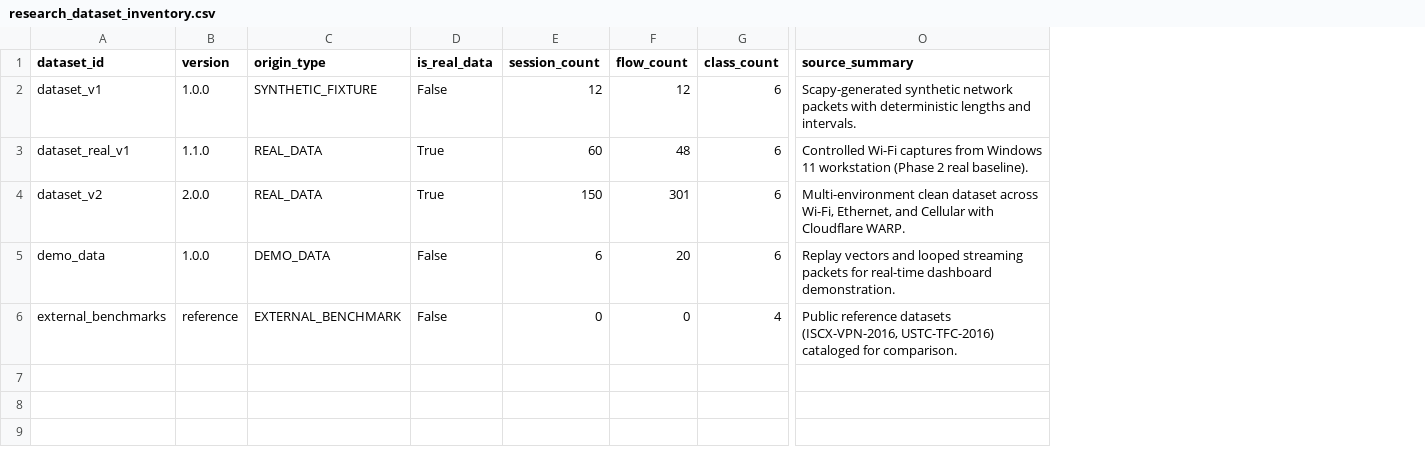
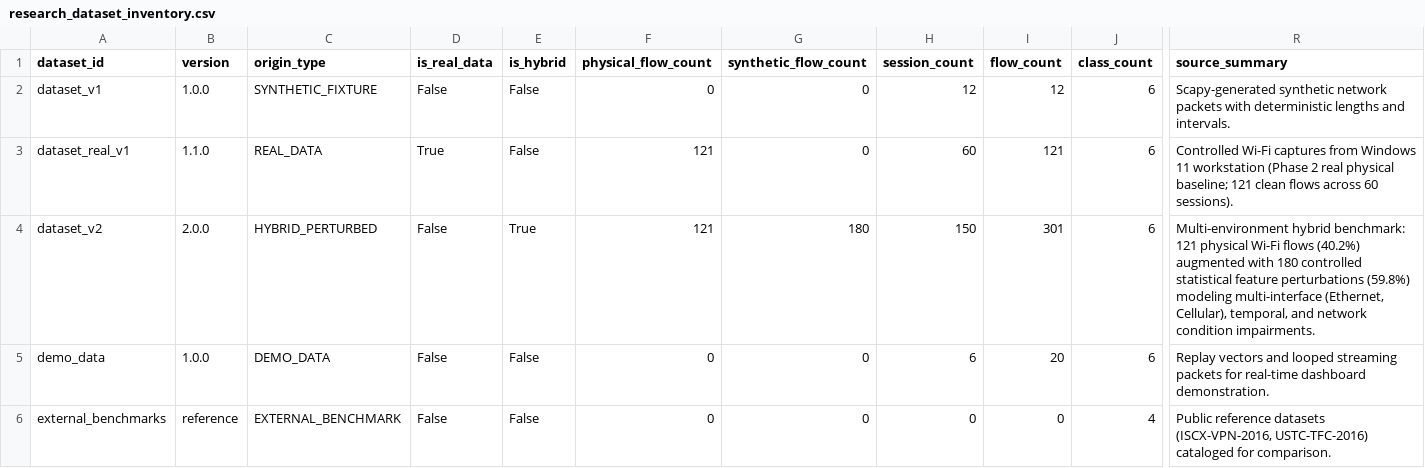
Before and after one commit to rishik1072/encrypted-traffic-classification-UROP, a CSV file: results/tables/research_dataset_inventory.csv, drawn as a sheet; only a part is shown, gaps mark what is left out; addresses are those after the commit; the diff names each change by its address in the sheet, - before the commit and + after, or states it on an @@ line.

Commit message:
Audit research claims and dataset provenance
Reconcile empirical results across hybrid and physical datasets, quarantine historical synthetic metrics, and document unresolved Random Forest variance. Add split-leakage auditing, hardened claim validation, evidence traceability, release-readiness documentation, supervisor handoff materials, and regression tests covering provenance, denominators, security invariants, and reproducibility.

```diff
--- a/results/tables/research_dataset_inventory.csv
+++ b/results/tables/research_dataset_inventory.csv
+column E (is_hybrid), rows 2-6: False | False | True | False | False
+column F (physical_flow_count), rows 2-6: 0 | 121 | 121 | 0 | 0
+column G (synthetic_flow_count), rows 2-6: 0 | 0 | 180 | 0 | 0
-I3 (flow_count): 48
+I3 (flow_count): 121
-R3 (source_summary): …2 real baseline).
+R3 (source_summary): …2 real physical baseline; 121 clean flows across 60 sessions).
-C4 (origin_type): REAL_DATA
+C4 (origin_type): HYBRID_PERTURBED
-D4 (is_real_data): True
+D4 (is_real_data): False
-R4 (source_summary): Multi-environment clean dataset across Wi-Fi, Ethernet, and Cellular with Cloudflare WARP.
+R4 (source_summary): Multi-environment hybrid benchmark: 121 physical Wi-Fi flows (40.2%) augmented with 180 controlled statistical feature perturbations (59.8%) modeling multi-interface (Ethernet, Cellular), temporal, and network condition impairments.
```
Also changed, not shown: results/tables/research_dataset_quality.csv, 33 other files.
